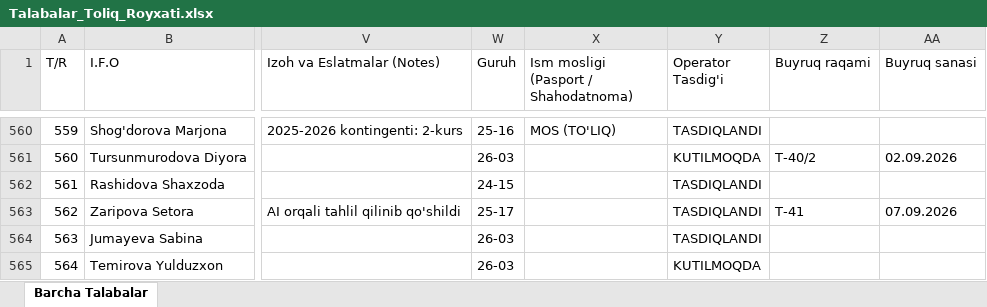
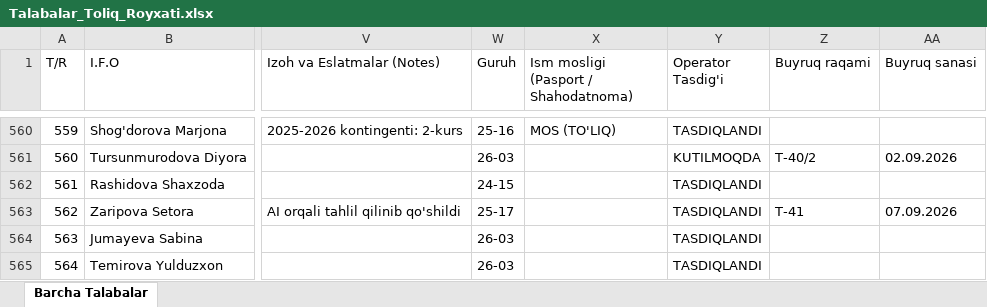
Before and after one commit to talabapc-tech/talabalar-jadvali, an Excel workbook: data/Talabalar_Toliq_Royxati.xlsx, sheet Barcha Talabalar, drawn as a sheet; only a part is shown, gaps mark what is left out; values as stored, in another font and other column widths than the file's, no borders; the diff names each change by its address in the sheet, - before the commit and + after, or states it on an @@ line.

```diff
--- a/data/Talabalar_Toliq_Royxati.xlsx (sheet Barcha Talabalar)
+++ b/data/Talabalar_Toliq_Royxati.xlsx (sheet Barcha Talabalar)
-Y565 (Operator Tasdig'i): KUTILMOQDA
+Y565 (Operator Tasdig'i): TASDIQLANDI
```
Also changed, not shown: data/Talabalar_Yangilangan_Royxat.xlsx, qayta_tekshiruv/Talabalar_Yangilangan_Royxat.xlsx, 5 other files.
